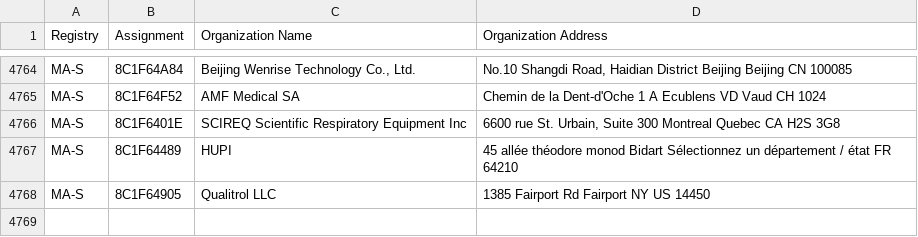
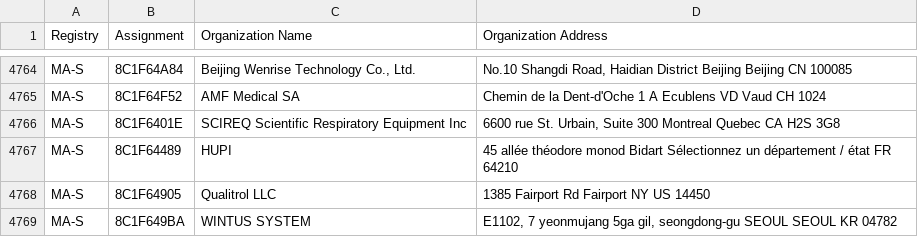
Before and after one commit to 955a0/MACAddress, a CSV file: oui36.csv, drawn as a sheet; only a part is shown, gaps mark what is left out; the diff names each change by its address in the sheet, - before the commit and + after, or states it on an @@ line.

```diff
--- a/oui36.csv
+++ b/oui36.csv
+row 4769: MA-S | 8C1F649BA | WINTUS SYSTEM | E1102, 7 yeonmujang 5ga gil, seongdong-gu SEOUL SEOUL KR 04782
```
Also changed, not shown: mam.csv, 1 other file.
